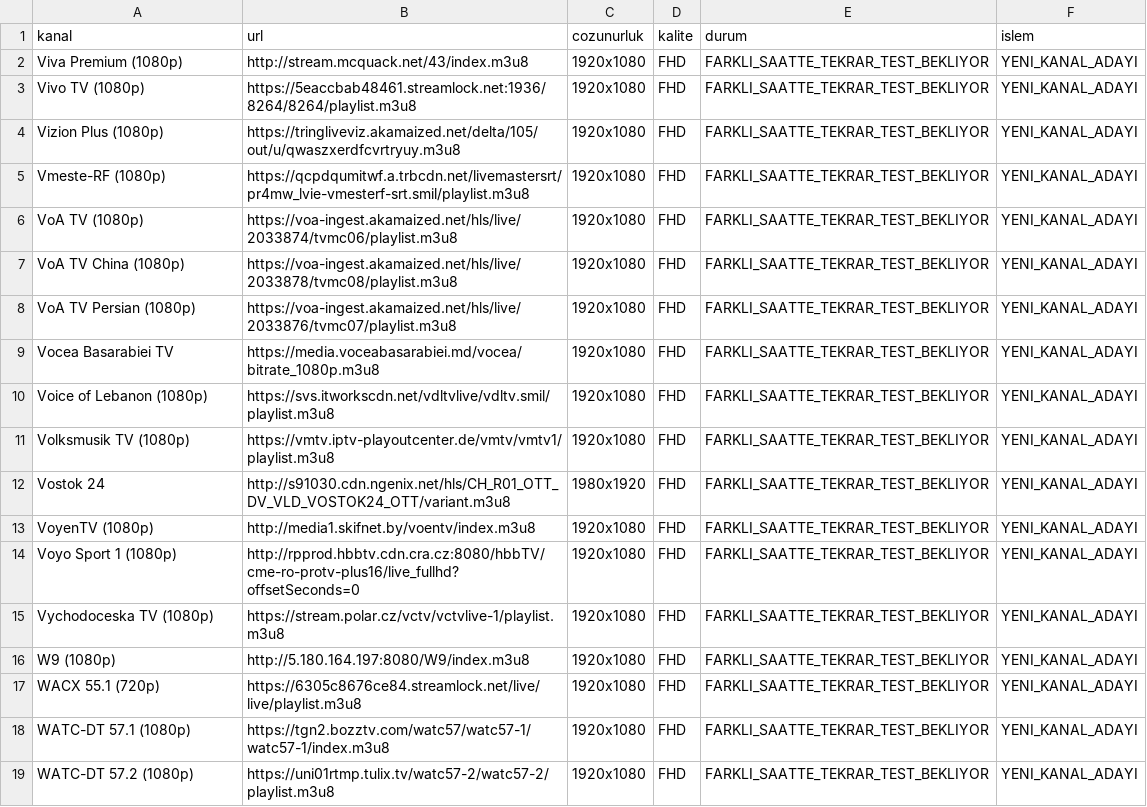
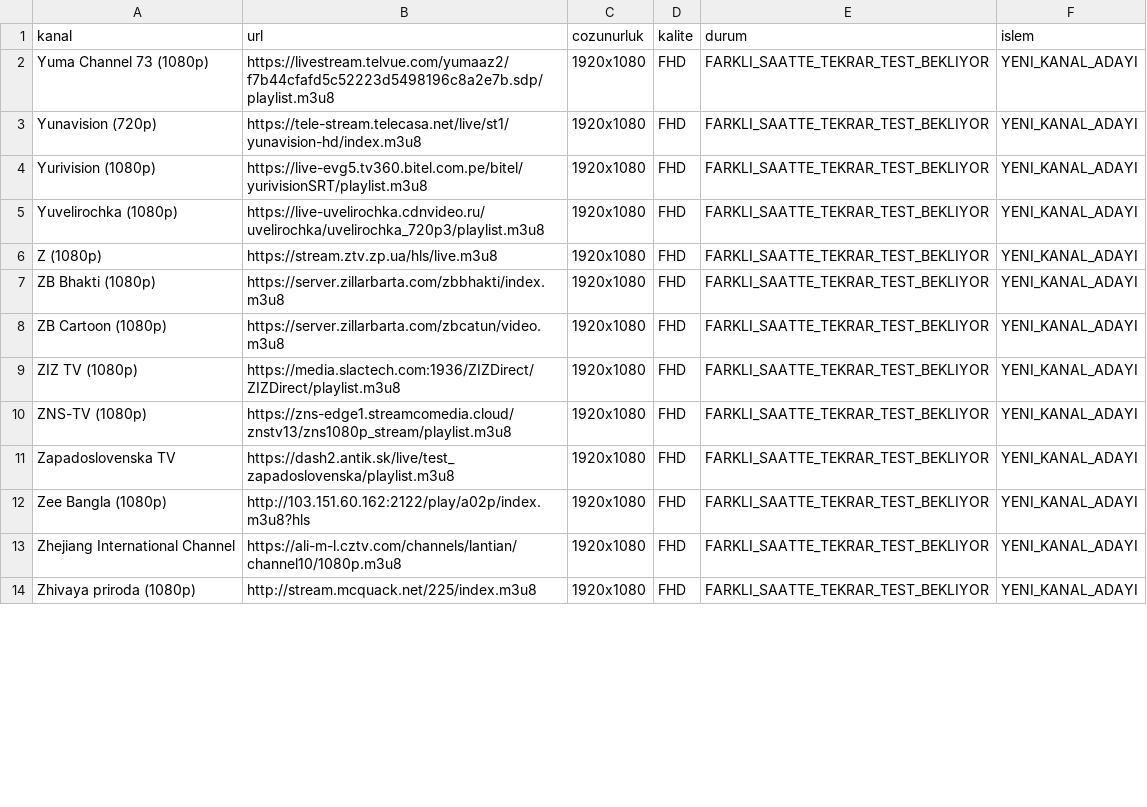
Before and after one commit to Madsc55/madsc-tv, a CSV file: madsc_kesif/yuksek_kalite_alternatifleri.csv, drawn as a sheet; only a part is shown; the diff covers the shown part only.

```diff
--- a/madsc_kesif/yuksek_kalite_alternatifleri.csv
+++ b/madsc_kesif/yuksek_kalite_alternatifleri.csv
@@ -1,19 +1,14 @@
 kanal,url,cozunurluk,kalite,durum,islem
-Viva Premium (1080p),http://stream.mcquack.net/43/index.m3u8,1920x1080,FHD,FARKLI_SAATTE_TEKRAR_TEST_BEKLIYOR,YENI_KANAL_ADAYI
-Vivo TV (1080p),https://5eaccbab48461.streamlock.net:1936/8264/8264/playlist.m3u8,1920x1080,FHD,FARKLI_SAATTE_TEKRAR_TEST_BEKLIYOR,YENI_KANAL_ADAYI
-Vizion Plus (1080p),https://tringliveviz.akamaized.net/delta/105/out/u/qwaszxerdfcvrtryuy.m3u8,1920x1080,FHD,FARKLI_SAATTE_TEKRAR_TEST_BEKLIYOR,YENI_KANAL_ADAYI
-Vmeste-RF (1080p),https://qcpdqumitwf.a.trbcdn.net/livemastersrt/pr4mw_lvie-vmesterf-srt.smil/playlist.m3u8,1920x1080,FHD,FARKLI_SAATTE_TEKRAR_TEST_BEKLIYOR,YENI_KANAL_ADAYI
-VoA TV (1080p),https://voa-ingest.akamaized.net/hls/live/2033874/tvmc06/playlist.m3u8,1920x1080,FHD,FARKLI_SAATTE_TEKRAR_TEST_BEKLIYOR,YENI_KANAL_ADAYI
-VoA TV China (1080p),https://voa-ingest.akamaized.net/hls/live/2033878/tvmc08/playlist.m3u8,1920x1080,FHD,FARKLI_SAATTE_TEKRAR_TEST_BEKLIYOR,YENI_KANAL_ADAYI
-VoA TV Persian (1080p),https://voa-ingest.akamaized.net/hls/live/2033876/tvmc07/playlist.m3u8,1920x1080,FHD,FARKLI_SAATTE_TEKRAR_TEST_BEKLIYOR,YENI_KANAL_ADAYI
-Vocea Basarabiei TV,https://media.voceabasarabiei.md/vocea/bitrate_1080p.m3u8,1920x1080,FHD,FARKLI_SAATTE_TEKRAR_TEST_BEKLIYOR,YENI_KANAL_ADAYI
-Voice of Lebanon (1080p),https://svs.itworkscdn.net/vdltvlive/vdltv.smil/playlist.m3u8,1920x1080,FHD,FARKLI_SAATTE_TEKRAR_TEST_BEKLIYOR,YENI_KANAL_ADAYI
-Volksmusik TV (1080p),https://vmtv.iptv-playoutcenter.de/vmtv/vmtv1/playlist.m3u8,1920x1080,FHD,FARKLI_SAATTE_TEKRAR_TEST_BEKLIYOR,YENI_KANAL_ADAYI
-Vostok 24,http://s91030.cdn.ngenix.net/hls/CH_R01_OTT_DV_VLD_VOSTOK24_OTT/variant.m3u8,1980x1920,FHD,FARKLI_SAATTE_TEKRAR_TEST_BEKLIYOR,YENI_KANAL_ADAYI
-VoyenTV (1080p),http://media1.skifnet.by/voentv/index.m3u8,1920x1080,FHD,FARKLI_SAATTE_TEKRAR_TEST_BEKLIYOR,YENI_KANAL_ADAYI
-Voyo Sport 1 (1080p),http://rpprod.hbbtv.cdn.cra.cz:8080/hbbTV/cme-ro-protv-plus16/live_fullhd?offsetSeconds=0,1920x1080,FHD,FARKLI_SAATTE_TEKRAR_TEST_BEKLIYOR,YENI_KANAL_ADAYI
-Vychodoceska TV (1080p),https://stream.polar.cz/vctv/vctvlive-1/playlist.m3u8,1920x1080,FHD,FARKLI_SAATTE_TEKRAR_TEST_BEKLIYOR,YENI_KANAL_ADAYI
-W9 (1080p),http://5.180.164.197:8080/W9/index.m3u8,1920x1080,FHD,FARKLI_SAATTE_TEKRAR_TEST_BEKLIYOR,YENI_KANAL_ADAYI
-WACX 55.1 (720p),https://6305c8676ce84.streamlock.net/live/live/playlist.m3u8,1920x1080,FHD,FARKLI_SAATTE_TEKRAR_TEST_BEKLIYOR,YENI_KANAL_ADAYI
-WATC-DT 57.1 (1080p),https://tgn2.bozztv.com/watc57/watc57-1/watc57-1/index.m3u8,1920x1080,FHD,FARKLI_SAATTE_TEKRAR_TEST_BEKLIYOR,YENI_KANAL_ADAYI
-WATC-DT 57.2 (1080p),https://uni01rtmp.tulix.tv/watc57-2/watc57-2/playlist.m3u8,1920x1080,FHD,FARKLI_SAATTE_TEKRAR_TEST_BEKLIYOR,YENI_KANAL_ADAYI
+Yuma Channel 73 (1080p),https://livestream.telvue.com/yumaaz2/f7b44cfafd5c52223d5498196c8a2e7b.sdp/playlist.m3u8,1920x1080,FHD,FARKLI_SAATTE_TEKRAR_TEST_BEKLIYOR,YENI_KANAL_ADAYI
+Yunavision (720p),https://tele-stream.telecasa.net/live/st1/yunavision-hd/index.m3u8,1920x1080,FHD,FARKLI_SAATTE_TEKRAR_TEST_BEKLIYOR,YENI_KANAL_ADAYI
+Yurivision (1080p),https://live-evg5.tv360.bitel.com.pe/bitel/yurivisionSRT/playlist.m3u8,1920x1080,FHD,FARKLI_SAATTE_TEKRAR_TEST_BEKLIYOR,YENI_KANAL_ADAYI
+Yuvelirochka (1080p),https://live-uvelirochka.cdnvideo.ru/uvelirochka/uvelirochka_720p3/playlist.m3u8,1920x1080,FHD,FARKLI_SAATTE_TEKRAR_TEST_BEKLIYOR,YENI_KANAL_ADAYI
+Z (1080p),https://stream.ztv.zp.ua/hls/live.m3u8,1920x1080,FHD,FARKLI_SAATTE_TEKRAR_TEST_BEKLIYOR,YENI_KANAL_ADAYI
+ZB Bhakti (1080p),https://server.zillarbarta.com/zbbhakti/index.m3u8,1920x1080,FHD,FARKLI_SAATTE_TEKRAR_TEST_BEKLIYOR,YENI_KANAL_ADAYI
+ZB Cartoon (1080p),https://server.zillarbarta.com/zbcatun/video.m3u8,1920x1080,FHD,FARKLI_SAATTE_TEKRAR_TEST_BEKLIYOR,YENI_KANAL_ADAYI
+ZIZ TV (1080p),https://media.slactech.com:1936/ZIZDirect/ZIZDirect/playlist.m3u8,1920x1080,FHD,FARKLI_SAATTE_TEKRAR_TEST_BEKLIYOR,YENI_KANAL_ADAYI
+ZNS-TV (1080p),https://zns-edge1.streamcomedia.cloud/znstv13/zns1080p_stream/playlist.m3u8,1920x1080,FHD,FARKLI_SAATTE_TEKRAR_TEST_BEKLIYOR,YENI_KANAL_ADAYI
+Zapadoslovenska TV,https://dash2.antik.sk/live/test_zapadoslovenska/playlist.m3u8,1920x1080,FHD,FARKLI_SAATTE_TEKRAR_TEST_BEKLIYOR,YENI_KANAL_ADAYI
+Zee Bangla (1080p),http://103.151.60.162:2122/play/a02p/index.m3u8?hls,1920x1080,FHD,FARKLI_SAATTE_TEKRAR_TEST_BEKLIYOR,YENI_KANAL_ADAYI
+Zhejiang International Channel,https://ali-m-l.cztv.com/channels/lantian/channel10/1080p.m3u8,1920x1080,FHD,FARKLI_SAATTE_TEKRAR_TEST_BEKLIYOR,YENI_KANAL_ADAYI
+Zhivaya priroda (1080p),http://stream.mcquack.net/225/index.m3u8,1920x1080,FHD,FARKLI_SAATTE_TEKRAR_TEST_BEKLIYOR,YENI_KANAL_ADAYI
```
Also changed, not shown: 10 removed rows and 68 edited cells elsewhere in this file, madsc_kesif/alternatifler.csv, madsc_kesif/ana_liste_calismayanlar.csv, 7 other files.
